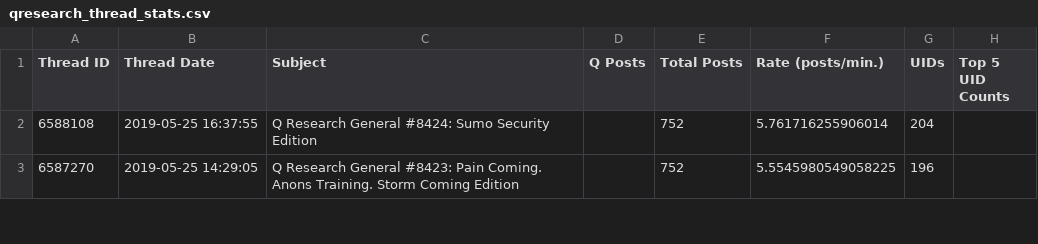
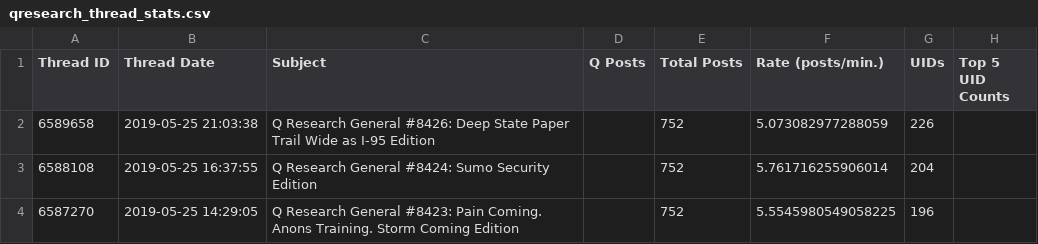
Before and after one commit to linosti/linosti.github.io, a CSV file: qresearch_thread_stats.csv, drawn as a sheet; only a part is shown; the diff names each change by its address in the sheet, - before the commit and + after, or states it on an @@ line.

```diff
--- a/qresearch_thread_stats.csv
+++ b/qresearch_thread_stats.csv
+row 2: 6589658 | 2019-05-25 21:03:38 | Q Research General #8426: Deep State Paper Trail Wide as I-95 Edition |  | 752 | 5.073082977288059 | 226
```
Also changed, not shown: 1 other file.
